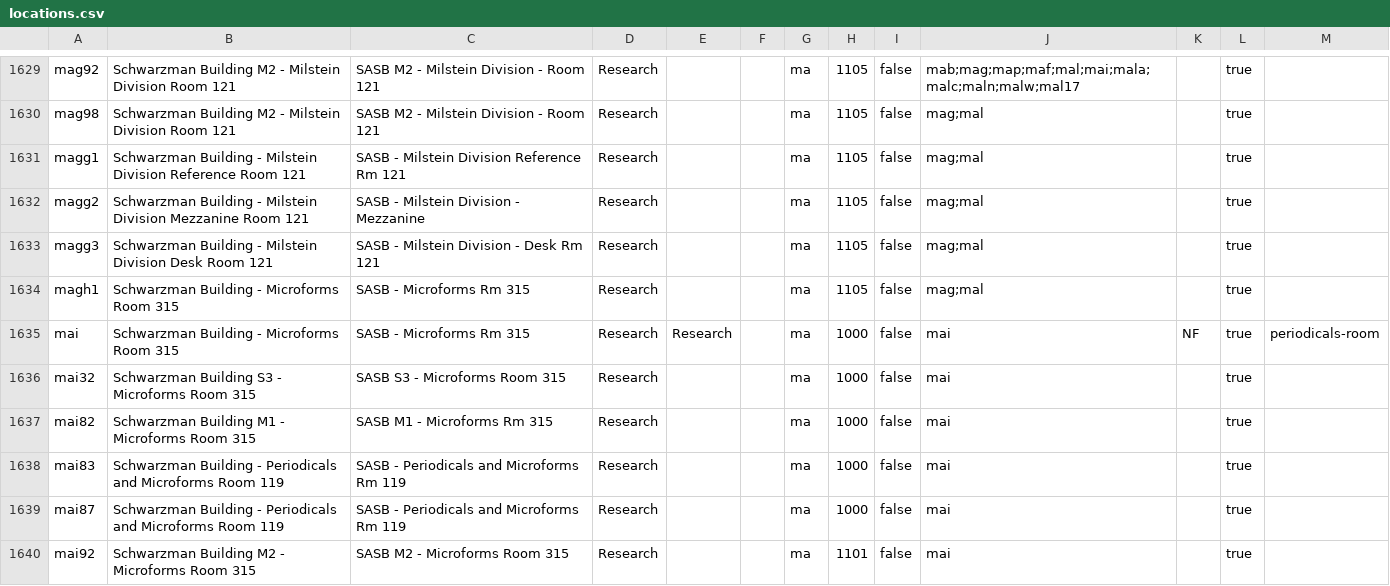
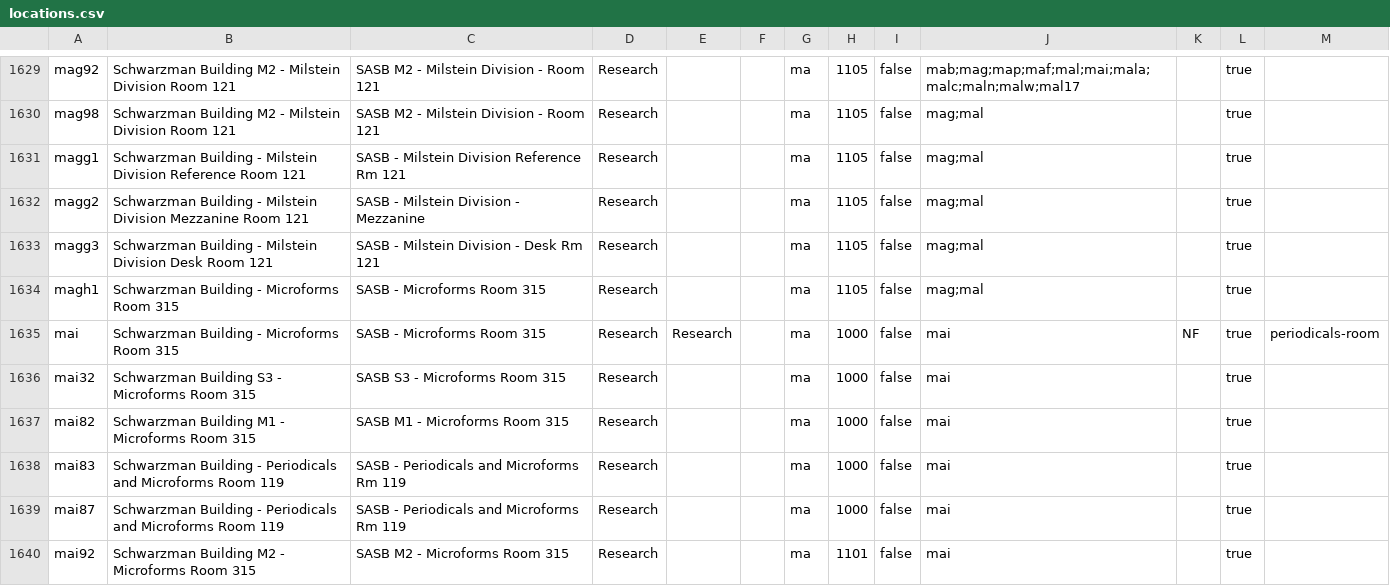
Before and after one commit to NYPL/nypl-core, a CSV file: vocabularies/csv/locations.csv, drawn as a sheet; only a part is shown, gaps mark what is left out.

Commit message:
Change Rm to Room in microform locations

```diff
--- a/vocabularies/csv/locations.csv
+++ b/vocabularies/csv/locations.csv
@@ -1633,6 +1633,6 @@ magg2,Schwarzman Building - Milstein Division Mezzanine Room 121,SASB - Milstein
 magg3,Schwarzman Building - Milstein Division Desk Room 121,SASB - Milstein Division - Desk Rm 121,Research,,,ma,1105,false,mag;mal,,true,
-magh1,Schwarzman Building - Microforms Room 315,SASB - Microforms Rm 315,Research,,,ma,1105,false,mag;mal,,true,
-mai,Schwarzman Building - Microforms Room 315,SASB - Microforms Rm 315,Research,Research,,ma,1000,false,mai,NF,true,periodicals-room
+magh1,Schwarzman Building - Microforms Room 315,SASB - Microforms Room 315,Research,,,ma,1105,false,mag;mal,,true,
+mai,Schwarzman Building - Microforms Room 315,SASB - Microforms Room 315,Research,Research,,ma,1000,false,mai,NF,true,periodicals-room
 mai32,Schwarzman Building S3 - Microforms Room 315,SASB S3 - Microforms Room 315,Research,,,ma,1000,false,mai,,true,
-mai82,Schwarzman Building M1 - Microforms Room 315,SASB M1 - Microforms Rm 315,Research,,,ma,1000,false,mai,,true,
+mai82,Schwarzman Building M1 - Microforms Room 315,SASB M1 - Microforms Room 315,Research,,,ma,1000,false,mai,,true,
 mai83,Schwarzman Building - Periodicals and Microforms Room 119,SASB - Periodicals and Microforms Rm 119,Research,,,ma,1000,false,mai,,true,
```
Also changed, not shown: 1 other file.
